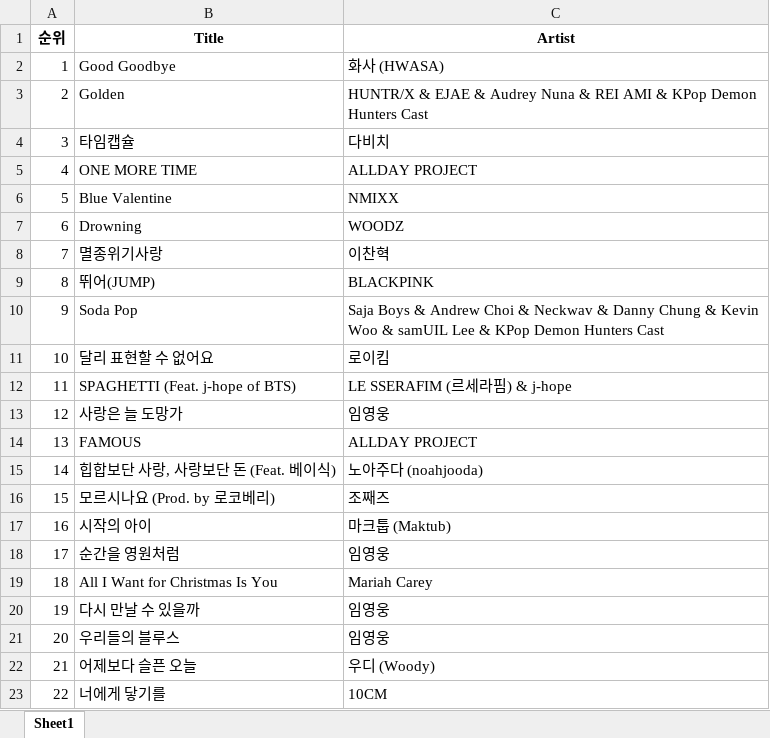
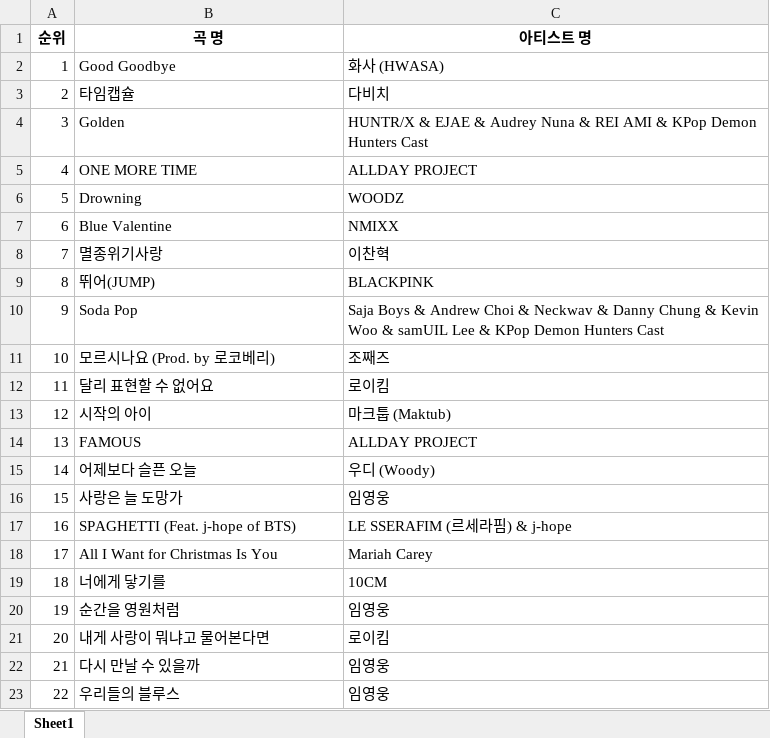
Before and after one commit to jeonggga/SESAC3_Study, an Excel workbook: genie_final_df.xlsx, sheet Sheet1, drawn as a sheet; only a part is shown; values as stored, in another font and other column widths than the file's, no borders; the diff covers the shown part only; the diff names each change by its address in the sheet, - before the commit and + after, or states it on an @@ line.

```diff
--- a/genie_final_df.xlsx (sheet Sheet1)
+++ b/genie_final_df.xlsx (sheet Sheet1)
-B1: Title
+B1: 곡 명
-C1: Artist
+C1: 아티스트 명
-B3 (곡 명): Golden
+B3 (곡 명): 타임캡슐
-C3 (아티스트 명): HUNTR/X & EJAE & Audrey Nuna & REI AMI & KPop Demon Hunters Cast
+C3 (아티스트 명): 다비치
-B4 (곡 명): 타임캡슐
+B4 (곡 명): Golden
-C4 (아티스트 명): 다비치
+C4 (아티스트 명): HUNTR/X & EJAE & Audrey Nuna & REI AMI & KPop Demon Hunters Cast
-B6 (곡 명): Blue Valentine
+B6 (곡 명): Drowning
-C6 (아티스트 명): NMIXX
+C6 (아티스트 명): WOODZ
-B7 (곡 명): Drowning
+B7 (곡 명): Blue Valentine
-C7 (아티스트 명): WOODZ
+C7 (아티스트 명): NMIXX
-B11 (곡 명): 달리 표현할 수 없어요
+B11 (곡 명): 모르시나요 (Prod. by 로코베리)
-C11 (아티스트 명): 로이킴
+C11 (아티스트 명): 조째즈
-B12 (곡 명): SPAGHETTI (Feat. j-hope of BTS)
+B12 (곡 명): 달리 표현할 수 없어요
-C12 (아티스트 명): LE SSERAFIM (르세라핌) & j-hope
+C12 (아티스트 명): 로이킴
-B13 (곡 명): 사랑은 늘 도망가
+B13 (곡 명): 시작의 아이
-C13 (아티스트 명): 임영웅
+C13 (아티스트 명): 마크툽 (Maktub)
-B15 (곡 명): 힙합보단 사랑, 사랑보단 돈 (Feat. 베이식)
+B15 (곡 명): 어제보다 슬픈 오늘
-C15 (아티스트 명): 노아주다 (noahjooda)
+C15 (아티스트 명): 우디 (Woody)
-B16 (곡 명): 모르시나요 (Prod. by 로코베리)
+B16 (곡 명): 사랑은 늘 도망가
-C16 (아티스트 명): 조째즈
+C16 (아티스트 명): 임영웅
-B17 (곡 명): 시작의 아이
+B17 (곡 명): SPAGHETTI (Feat. j-hope of BTS)
-C17 (아티스트 명): 마크툽 (Maktub)
+C17 (아티스트 명): LE SSERAFIM (르세라핌) & j-hope
-B18 (곡 명): 순간을 영원처럼
+B18 (곡 명): All I Want for Christmas Is You
-C18 (아티스트 명): 임영웅
+C18 (아티스트 명): Mariah Carey
-B19 (곡 명): All I Want for Christmas Is You
+B19 (곡 명): 너에게 닿기를
-C19 (아티스트 명): Mariah Carey
+C19 (아티스트 명): 10CM
-B20 (곡 명): 다시 만날 수 있을까
+B20 (곡 명): 순간을 영원처럼
-B21 (곡 명): 우리들의 블루스
+B21 (곡 명): 내게 사랑이 뭐냐고 물어본다면
-C21 (아티스트 명): 임영웅
+C21 (아티스트 명): 로이킴
-B22 (곡 명): 어제보다 슬픈 오늘
+B22 (곡 명): 다시 만날 수 있을까
-C22 (아티스트 명): 우디 (Woody)
+C22 (아티스트 명): 임영웅
-B23 (곡 명): 너에게 닿기를
+B23 (곡 명): 우리들의 블루스
-C23 (아티스트 명): 10CM
+C23 (아티스트 명): 임영웅
```
Also changed, not shown: 137 edited cells elsewhere in this sheet, bugs_final_df.xlsx, melon_final_df.xlsx, 2 other files.
